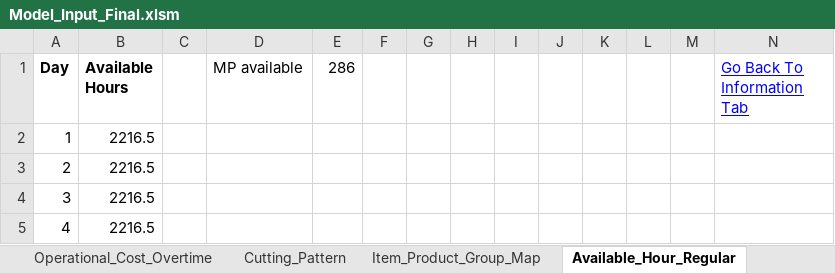
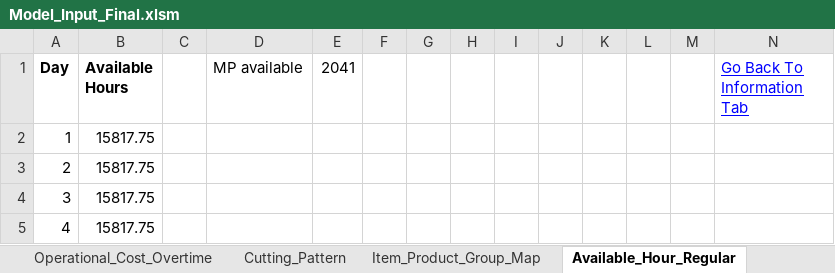
Before and after one commit to mohit-mhjn/byproduct_inventory_opt, an Excel workbook: PP_Model/Model_Input_Final.xlsm, sheet Available_Hour_Regular, drawn as a sheet; values as stored, in another font and other column widths than the file's, no borders; the diff names each change by its address in the sheet, - before the commit and + after, or states it on an @@ line.

```diff
--- a/PP_Model/Model_Input_Final.xlsm (sheet Available_Hour_Regular)
+++ b/PP_Model/Model_Input_Final.xlsm (sheet Available_Hour_Regular)
-E1: 286
+E1: 2041
-B2:B5 (Available Hours): 2216.5
+B2:B5 (Available Hours): 15817.75
```
Also changed, not shown: sheet Demand_Frozen, sheet Demand_Fresh, sheet Yield_Originals, sheet Yield, sheet Shelf_Life, sheet Penalty_Frozen, 11 more sheets, other sheet tabs, hidden cells, charts or pictures, 8 other files.
